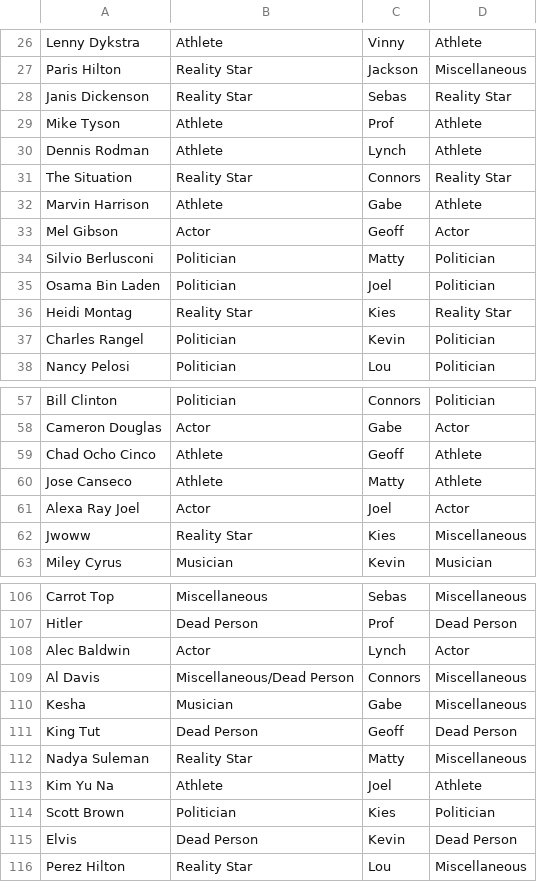
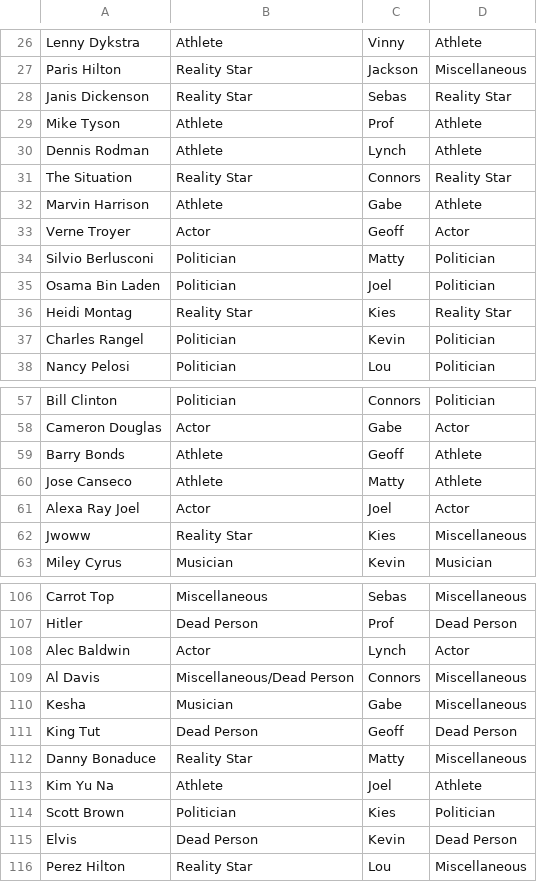
Before and after one commit to celebrasy/celebrasy-com, a CSV file: db/seeds/bad_celebs/players.csv, drawn as a sheet; only a part is shown, gaps mark what is left out; the diff covers the shown part only.

```diff
--- a/db/seeds/bad_celebs/players.csv
+++ b/db/seeds/bad_celebs/players.csv
@@ -32,3 +32,3 @@ The Situation,Reality Star,Connors,Reality Star
 Marvin Harrison,Athlete,Gabe,Athlete
-Mel Gibson,Actor,Geoff,Actor
+Verne Troyer,Actor,Geoff,Actor
 Silvio Berlusconi,Politician,Matty,Politician
@@ -58,3 +58,3 @@ Bill Clinton,Politician,Connors,Politician
 Cameron Douglas,Actor,Gabe,Actor
-Chad Ocho Cinco,Athlete,Geoff,Athlete
+Barry Bonds,Athlete,Geoff,Athlete
 Jose Canseco,Athlete,Matty,Athlete
@@ -111,3 +111,3 @@ Kesha,Musician,Gabe,Miscellaneous
 King Tut,Dead Person,Geoff,Dead Person
-Nadya Suleman,Reality Star,Matty,Miscellaneous
+Danny Bonaduce,Reality Star,Matty,Miscellaneous
 Kim Yu Na,Athlete,Joel,Athlete
```
Also changed, not shown: 3 added rows, 3 removed rows and 8 edited cells elsewhere in this file, 5 other files.
